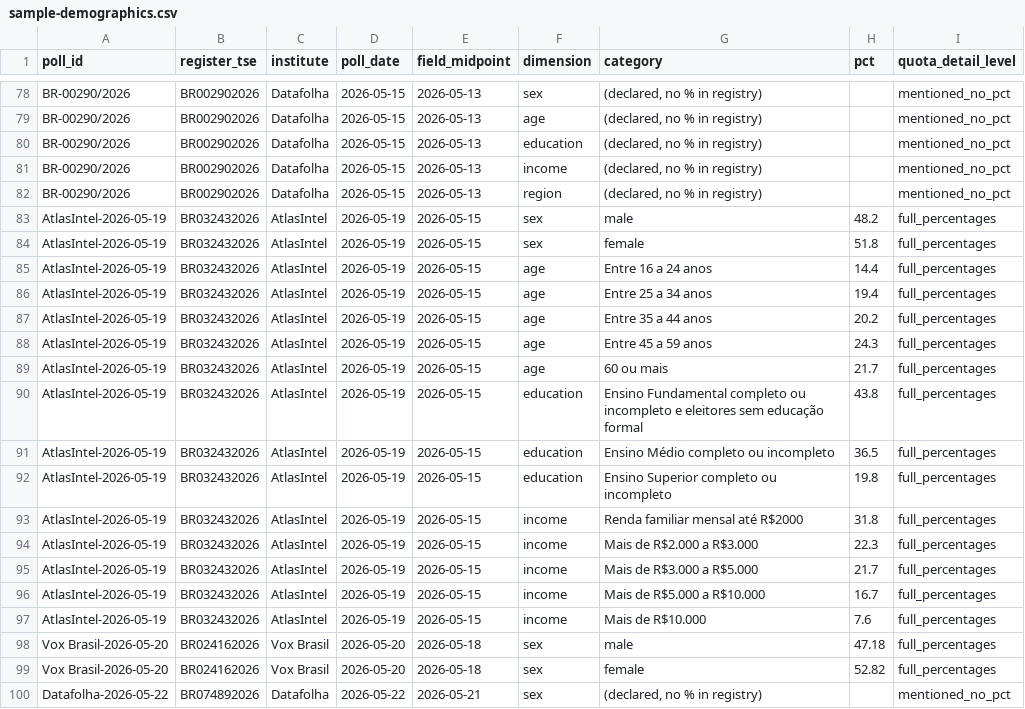
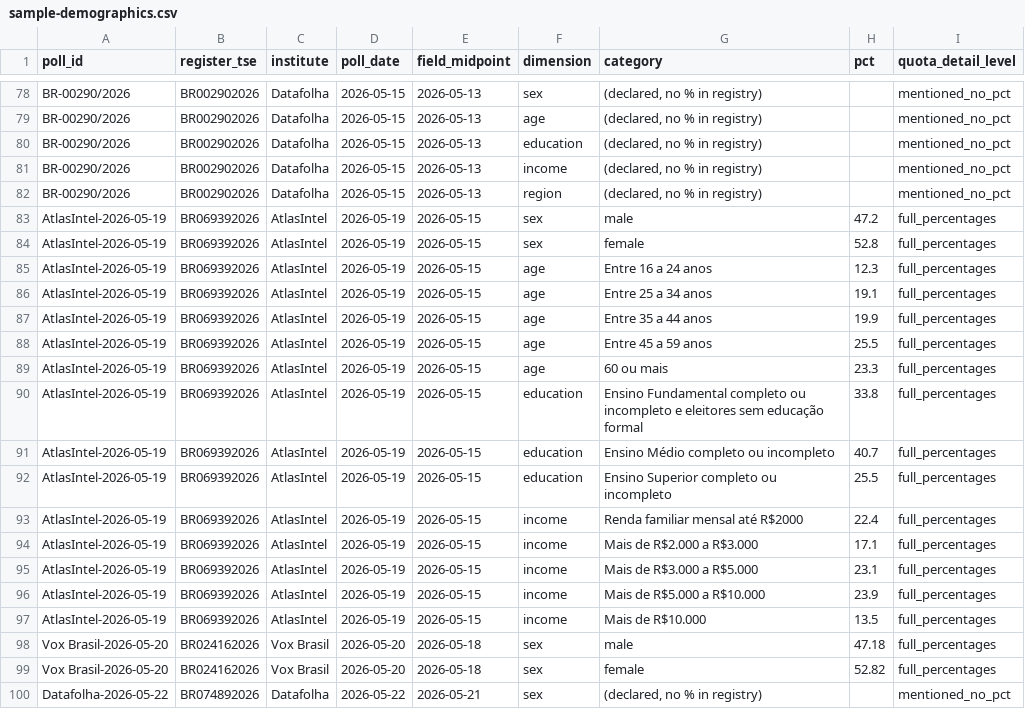
Before and after one commit to AFOS-Analytics/afos-analitica-2026, a CSV file: hf-assets/polls/sample-demographics.csv, drawn as a sheet; only a part is shown, gaps mark what is left out; the diff covers the shown part only.

```diff
--- a/hf-assets/polls/sample-demographics.csv
+++ b/hf-assets/polls/sample-demographics.csv
@@ -82,17 +82,17 @@ BR-00290/2026,BR002902026,Datafolha,2026-05-15,2026-05-13,income,"(declared, no
 BR-00290/2026,BR002902026,Datafolha,2026-05-15,2026-05-13,region,"(declared, no % in registry)",,mentioned_no_pct
-AtlasIntel-2026-05-19,BR032432026,AtlasIntel,2026-05-19,2026-05-15,sex,male,48.2,full_percentages
-AtlasIntel-2026-05-19,BR032432026,AtlasIntel,2026-05-19,2026-05-15,sex,female,51.8,full_percentages
-AtlasIntel-2026-05-19,BR032432026,AtlasIntel,2026-05-19,2026-05-15,age,Entre 16 a 24 anos,14.4,full_percentages
-AtlasIntel-2026-05-19,BR032432026,AtlasIntel,2026-05-19,2026-05-15,age,Entre 25 a 34 anos,19.4,full_percentages
-AtlasIntel-2026-05-19,BR032432026,AtlasIntel,2026-05-19,2026-05-15,age,Entre 35 a 44 anos,20.2,full_percentages
-AtlasIntel-2026-05-19,BR032432026,AtlasIntel,2026-05-19,2026-05-15,age,Entre 45 a 59 anos,24.3,full_percentages
-AtlasIntel-2026-05-19,BR032432026,AtlasIntel,2026-05-19,2026-05-15,age,60 ou mais,21.7,full_percentages
-AtlasIntel-2026-05-19,BR032432026,AtlasIntel,2026-05-19,2026-05-15,education,Ensino Fundamental completo ou incompleto e eleitores sem educação formal,43.8,full_percentages
-AtlasIntel-2026-05-19,BR032432026,AtlasIntel,2026-05-19,2026-05-15,education,Ensino Médio completo ou incompleto,36.5,full_percentages
-AtlasIntel-2026-05-19,BR032432026,AtlasIntel,2026-05-19,2026-05-15,education,Ensino Superior completo ou incompleto,19.8,full_percentages
-AtlasIntel-2026-05-19,BR032432026,AtlasIntel,2026-05-19,2026-05-15,income,Renda familiar mensal até R$2000,31.8,full_percentages
-AtlasIntel-2026-05-19,BR032432026,AtlasIntel,2026-05-19,2026-05-15,income,Mais de R$2.000 a R$3.000,22.3,full_percentages
-AtlasIntel-2026-05-19,BR032432026,AtlasIntel,2026-05-19,2026-05-15,income,Mais de R$3.000 a R$5.000,21.7,full_percentages
-AtlasIntel-2026-05-19,BR032432026,AtlasIntel,2026-05-19,2026-05-15,income,Mais de R$5.000 a R$10.000,16.7,full_percentages
-AtlasIntel-2026-05-19,BR032432026,AtlasIntel,2026-05-19,2026-05-15,income,Mais de R$10.000,7.6,full_percentages
+AtlasIntel-2026-05-19,BR069392026,AtlasIntel,2026-05-19,2026-05-15,sex,male,47.2,full_percentages
+AtlasIntel-2026-05-19,BR069392026,AtlasIntel,2026-05-19,2026-05-15,sex,female,52.8,full_percentages
+AtlasIntel-2026-05-19,BR069392026,AtlasIntel,2026-05-19,2026-05-15,age,Entre 16 a 24 anos,12.3,full_percentages
+AtlasIntel-2026-05-19,BR069392026,AtlasIntel,2026-05-19,2026-05-15,age,Entre 25 a 34 anos,19.1,full_percentages
+AtlasIntel-2026-05-19,BR069392026,AtlasIntel,2026-05-19,2026-05-15,age,Entre 35 a 44 anos,19.9,full_percentages
+AtlasIntel-2026-05-19,BR069392026,AtlasIntel,2026-05-19,2026-05-15,age,Entre 45 a 59 anos,25.5,full_percentages
+AtlasIntel-2026-05-19,BR069392026,AtlasIntel,2026-05-19,2026-05-15,age,60 ou mais,23.3,full_percentages
+AtlasIntel-2026-05-19,BR069392026,AtlasIntel,2026-05-19,2026-05-15,education,Ensino Fundamental completo ou incompleto e eleitores sem educação formal,33.8,full_percentages
+AtlasIntel-2026-05-19,BR069392026,AtlasIntel,2026-05-19,2026-05-15,education,Ensino Médio completo ou incompleto,40.7,full_percentages
+AtlasIntel-2026-05-19,BR069392026,AtlasIntel,2026-05-19,2026-05-15,education,Ensino Superior completo ou incompleto,25.5,full_percentages
+AtlasIntel-2026-05-19,BR069392026,AtlasIntel,2026-05-19,2026-05-15,income,Renda familiar mensal até R$2000,22.4,full_percentages
+AtlasIntel-2026-05-19,BR069392026,AtlasIntel,2026-05-19,2026-05-15,income,Mais de R$2.000 a R$3.000,17.1,full_percentages
+AtlasIntel-2026-05-19,BR069392026,AtlasIntel,2026-05-19,2026-05-15,income,Mais de R$3.000 a R$5.000,23.1,full_percentages
+AtlasIntel-2026-05-19,BR069392026,AtlasIntel,2026-05-19,2026-05-15,income,Mais de R$5.000 a R$10.000,23.9,full_percentages
+AtlasIntel-2026-05-19,BR069392026,AtlasIntel,2026-05-19,2026-05-15,income,Mais de R$10.000,13.5,full_percentages
 Vox Brasil-2026-05-20,BR024162026,Vox Brasil,2026-05-20,2026-05-18,sex,male,47.18,full_percentages
```
Also changed, not shown: 15 added rows elsewhere in this file, hf-assets/data/poll-divergence.csv, hf-assets/polls/national-poll-results-firstround.csv, 6 other files.
